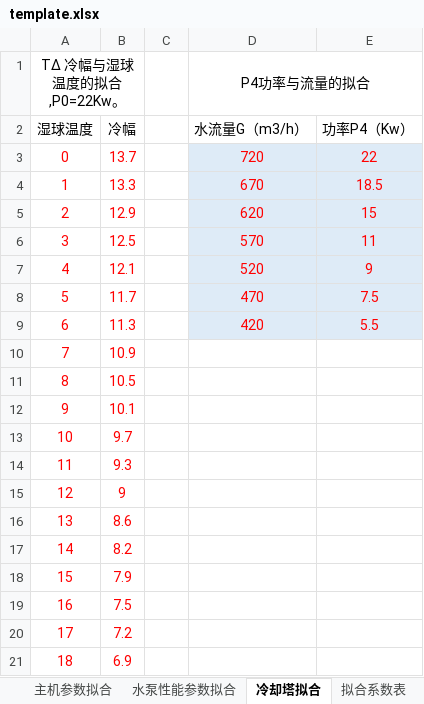
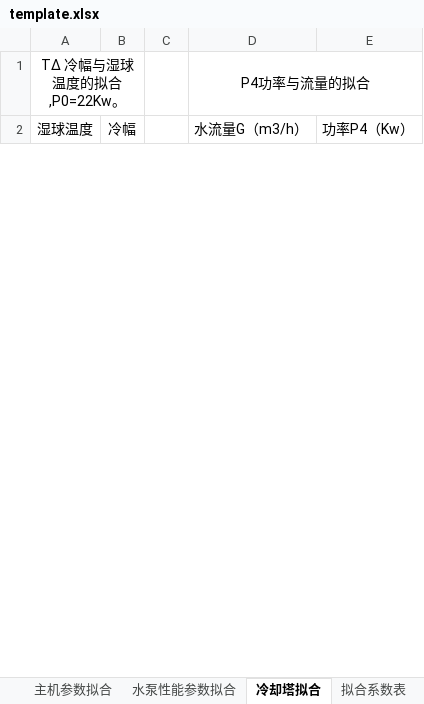
Before and after one commit to ssf-czh/analy_pro, an Excel workbook: gui/template.xlsx, sheet 冷却塔拟合, drawn as a sheet; only a part is shown; values as stored, in another font and other column widths than the file's, no borders; removed rows and columns are numbered as before the commit, all else as after; the diff covers the shown part only; the diff names each change by its address in the sheet, - before the commit and + after, or states it on an @@ line.

```diff
--- a/gui/template.xlsx (sheet 冷却塔拟合)
+++ b/gui/template.xlsx (sheet 冷却塔拟合)
-row 3: 0 | 13.7 |  | 720 | 22
-row 4: 1 | 13.3 |  | 670 | 18.5
-row 5: 2 | 12.9 |  | 620 | 15
-row 6: 3 | 12.5 |  | 570 | 11
-row 7: 4 | 12.1 |  | 520 | 9
-row 8: 5 | 11.7 |  | 470 | 7.5
-row 9: 6 | 11.3 |  | 420 | 5.5
-row 10: 7 | 10.9
-row 11: 8 | 10.5
-row 12: 9 | 10.1
-row 13: 10 | 9.7
-row 14: 11 | 9.3
-row 15: 12 | 9
-row 16: 13 | 8.6
-row 17: 14 | 8.2
-row 18: 15 | 7.9
-row 19: 16 | 7.5
-row 20: 17 | 7.2
-row 21: 18 | 6.9
```
Also changed, not shown: 31 added rows and 12 removed rows elsewhere in this sheet, sheet 主机参数拟合, sheet 参数初始值设定, 1 other file.
